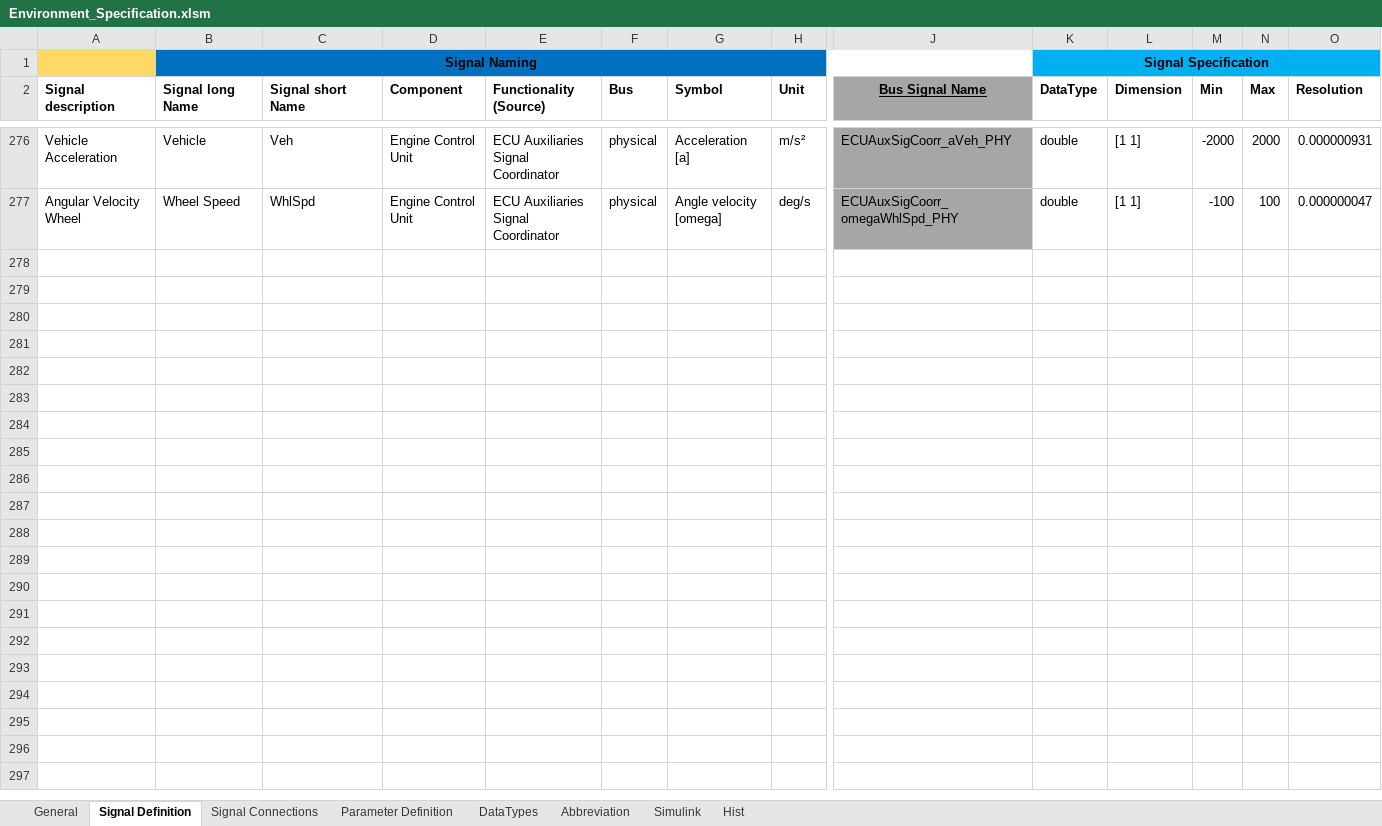
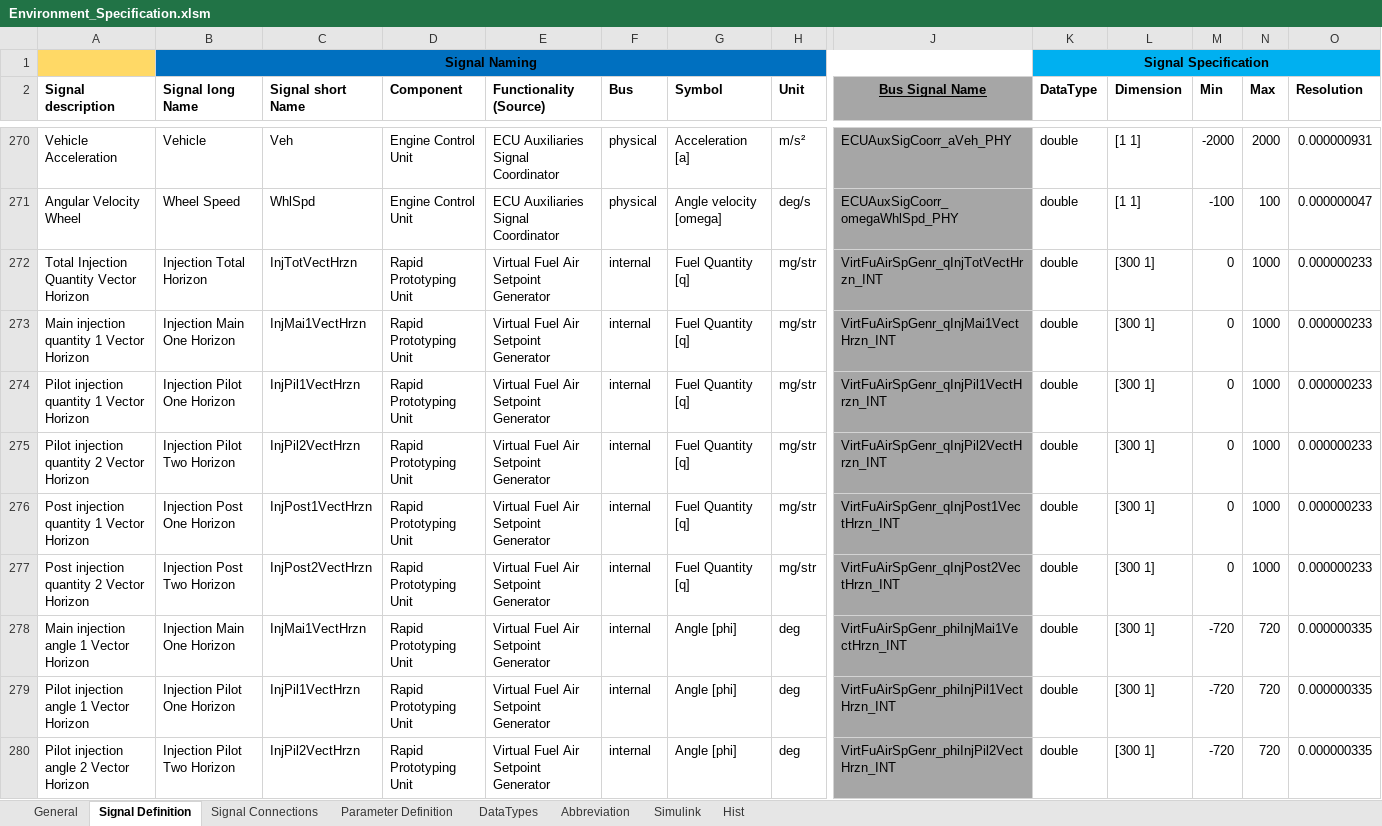
Before and after one commit to eozatay/optitruck_simulator, an Excel workbook: Environment_Specification.xlsm, sheet Signal Definition, drawn as a sheet; only a part is shown, gaps mark what is left out; values as stored, in another font and other column widths than the file's, no borders; charts and pictures not drawn; rows hold the shown columns only; the diff covers the shown part only; the diff names each change by its address in the sheet, - before the commit and + after, or states it on an @@ line.

Commit message:
Environment_Specification.xlsm file in EnvSpec_FO branch merged to master

```diff
--- a/Environment_Specification.xlsm (sheet Signal Definition)
+++ b/Environment_Specification.xlsm (sheet Signal Definition)
+row 272: Total Injection Quantity Vector Horizon | Injection Total Horizon | InjTotVectHrzn | Rapid Prototyping Unit | Virtual Fuel Air Setpoint Generator | internal | Fuel Quantity [q] | mg/str | VirtFuAirSpGenr_qInjTotVectHrzn_INT | double | [300 1] | 0 | 1000 | 0.000000233
+row 273: Main injection quantity 1 Vector Horizon | Injection Main One Horizon | InjMai1VectHrzn | Rapid Prototyping Unit | Virtual Fuel Air Setpoint Generator | internal | Fuel Quantity [q] | mg/str | VirtFuAirSpGenr_qInjMai1VectHrzn_INT | double | [300 1] | 0 | 1000 | 0.000000233
+row 274: Pilot injection quantity 1 Vector Horizon | Injection Pilot One Horizon | InjPil1VectHrzn | Rapid Prototyping Unit | Virtual Fuel Air Setpoint Generator | internal | Fuel Quantity [q] | mg/str | VirtFuAirSpGenr_qInjPil1VectHrzn_INT | double | [300 1] | 0 | 1000 | 0.000000233
+row 275: Pilot injection quantity 2 Vector Horizon | Injection Pilot Two Horizon | InjPil2VectHrzn | Rapid Prototyping Unit | Virtual Fuel Air Setpoint Generator | internal | Fuel Quantity [q] | mg/str | VirtFuAirSpGenr_qInjPil2VectHrzn_INT | double | [300 1] | 0 | 1000 | 0.000000233
+row 276: Post injection quantity 1 Vector Horizon | Injection Post One Horizon | InjPost1VectHrzn | Rapid Prototyping Unit | Virtual Fuel Air Setpoint Generator | internal | Fuel Quantity [q] | mg/str | VirtFuAirSpGenr_qInjPost1VectHrzn_INT | double | [300 1] | 0 | 1000 | 0.000000233
+row 277: Post injection quantity 2 Vector Horizon | Injection Post Two Horizon | InjPost2VectHrzn | Rapid Prototyping Unit | Virtual Fuel Air Setpoint Generator | internal | Fuel Quantity [q] | mg/str | VirtFuAirSpGenr_qInjPost2VectHrzn_INT | double | [300 1] | 0 | 1000 | 0.000000233
+row 278: Main injection angle 1 Vector Horizon | Injection Main One Horizon | InjMai1VectHrzn | Rapid Prototyping Unit | Virtual Fuel Air Setpoint Generator | internal | Angle [phi] | deg | VirtFuAirSpGenr_phiInjMai1VectHrzn_INT | double | [300 1] | -720 | 720 | 0.000000335
+row 279: Pilot injection angle 1 Vector Horizon | Injection Pilot One Horizon | InjPil1VectHrzn | Rapid Prototyping Unit | Virtual Fuel Air Setpoint Generator | internal | Angle [phi] | deg | VirtFuAirSpGenr_phiInjPil1VectHrzn_INT | double | [300 1] | -720 | 720 | 0.000000335
+row 280: Pilot injection angle 2 Vector Horizon | Injection Pilot Two Horizon | InjPil2VectHrzn | Rapid Prototyping Unit | Virtual Fuel Air Setpoint Generator | internal | Angle [phi] | deg | VirtFuAirSpGenr_phiInjPil2VectHrzn_INT | double | [300 1] | -720 | 720 | 0.000000335
```
Also changed, not shown: 9 added rows, 6 removed rows and 10 edited cells elsewhere in this sheet, sheet Signal Connections, sheet Parameter Definition, sheet Simulink, sheet Hist, sheet Abbreviation, formulas that keep their value, charts or pictures.
